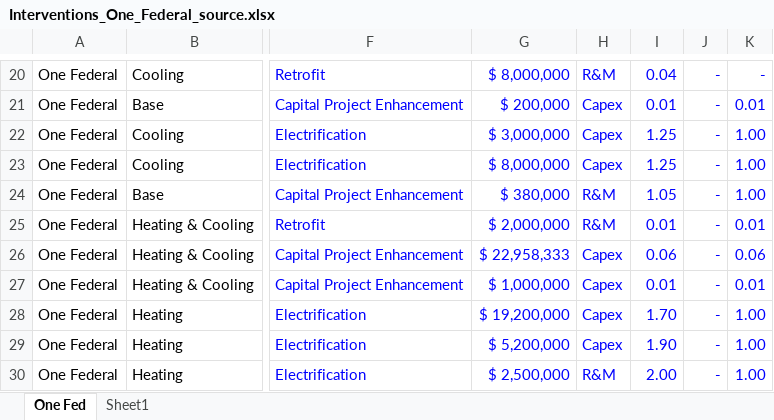
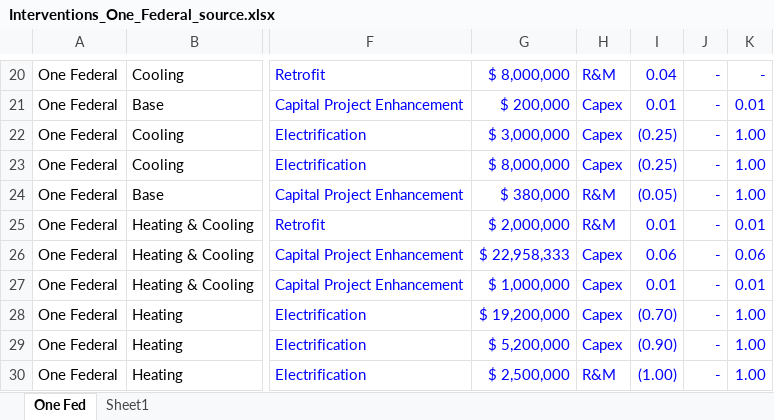
Before and after one commit to paulrode/NCZ_Interventions, an Excel workbook: data/Interventions_One_Federal_source.xlsx, sheet One Fed, drawn as a sheet; only a part is shown, gaps mark what is left out; values as stored, in another font and other column widths than the file's, no borders; charts and pictures not drawn; the diff names each change by its address in the sheet, - before the commit and + after, or states it on an @@ line.

```diff
--- a/data/Interventions_One_Federal_source.xlsx (sheet One Fed)
+++ b/data/Interventions_One_Federal_source.xlsx (sheet One Fed)
-I22:I23: 1.25
+I22:I23: (0.25)
-I24: 1.05
+I24: (0.05)
-I28: 1.70
+I28: (0.70)
-I29: 1.90
+I29: (0.90)
-I30: 2.00
+I30: (1.00)
```
Also changed, not shown: 1 other file.
